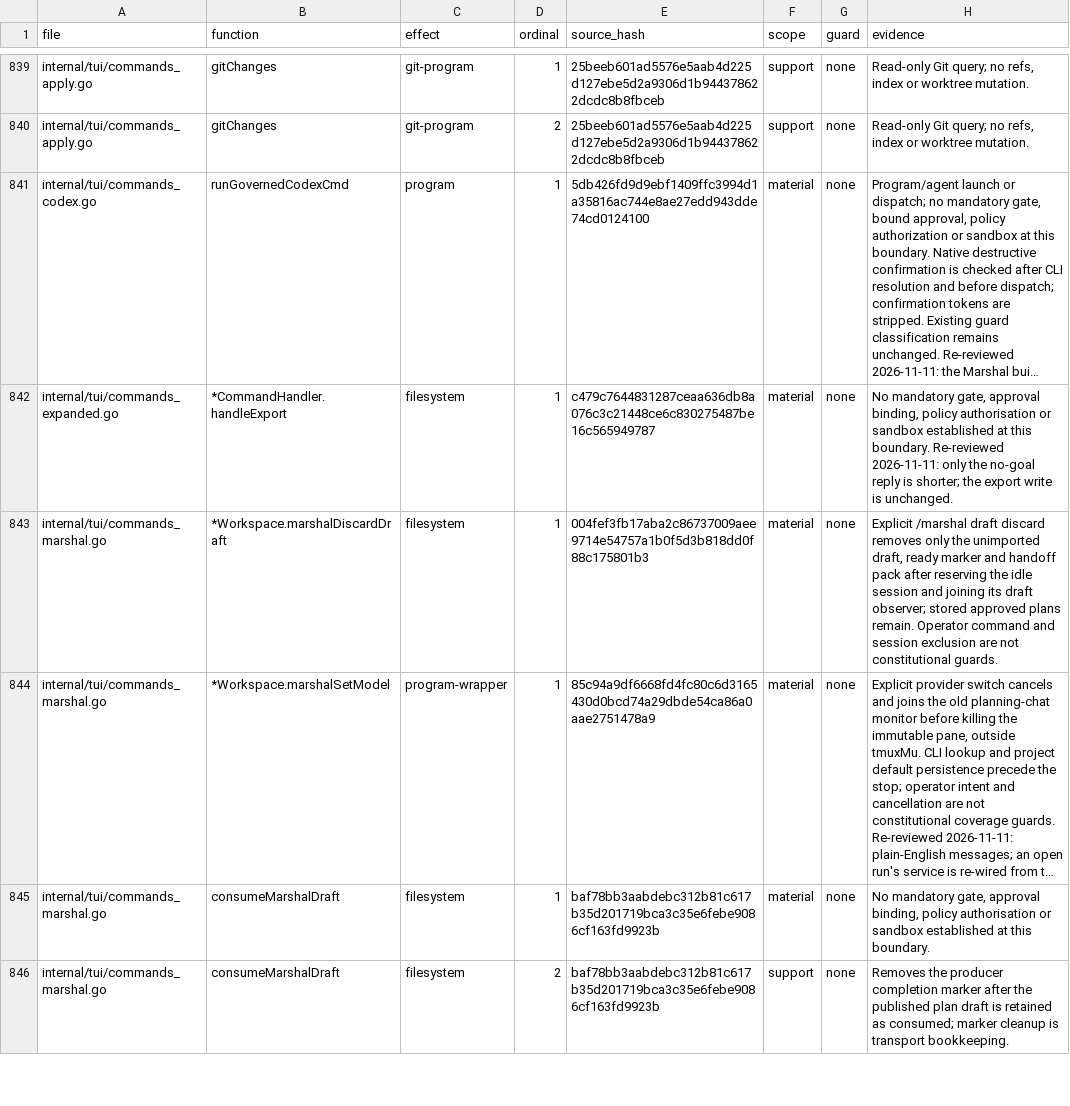
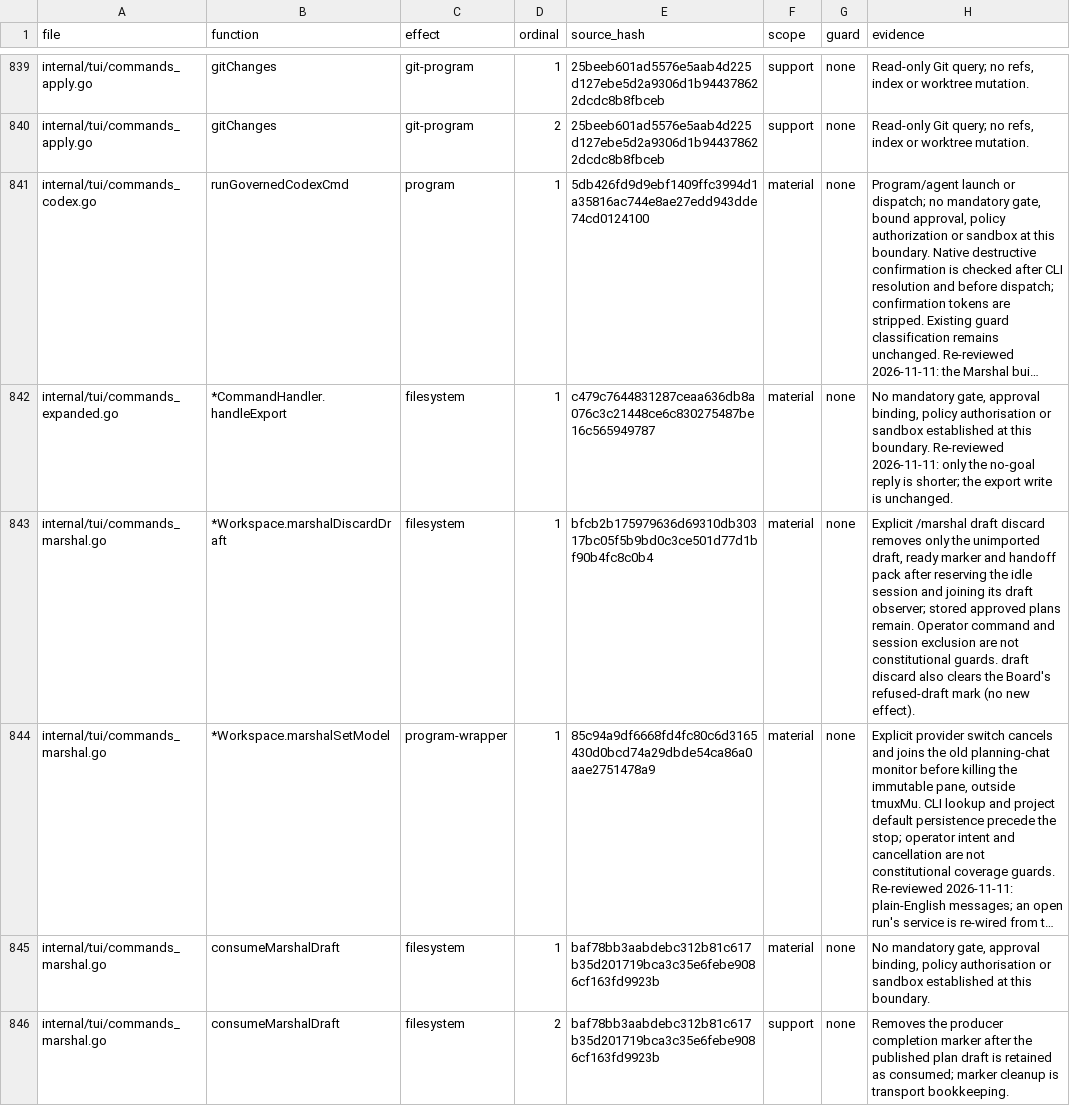
Before and after one commit to Zen1th53/marshal, a CSV file: tools/effect-inventory/sites.csv, drawn as a sheet; only a part is shown, gaps mark what is left out; long unchanged cells end in …; the diff names each change by its address in the sheet, - before the commit and + after, or states it on an @@ line.

Commit message:
Draft refusal: exact republish steps, runtime reasons stay in the inbox, mark per run
- The watcher takes both the draft and the plan pack before judging them,
  so the notice asks for the whole pack and the draft again, then .ready.
- Only the validation reason (field path and fixed rule) goes into the chat
  notice; runtime-side stages point at the inbox note.
- A Marshal service failure is reported as 'draft import unavailable', not
  as a draft validation failure.
- The Board mark is scoped to the watched run, applies only while that run
  has no stored plan, and is cleared by /marshal draft discard.
- Keep the private Linux briefing and draft policy text unchanged.
- Tests use a draft refused on every platform; synthetic project binding.

```diff
--- a/tools/effect-inventory/sites.csv
+++ b/tools/effect-inventory/sites.csv
-E843 (source_hash): 004fef3fb17aba2c86737009aee9714e54757a1b0f5d3b818dd0f88c175801b3
+E843 (source_hash): bfcb2b175979636d69310db30317bc05f5b9bd0c3ce501d77d1bf90b4fc8c0b4
-H843 (evidence): …constitutional guards.
+H843 (evidence): …constitutional guards. draft discard also clears the Board's refused-draft mark (no new effect).
```
Also changed, not shown: 8 other files.
